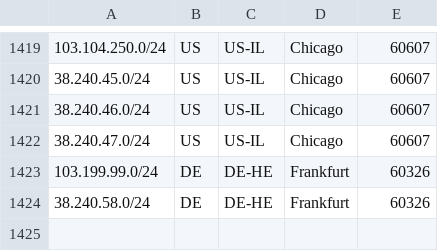
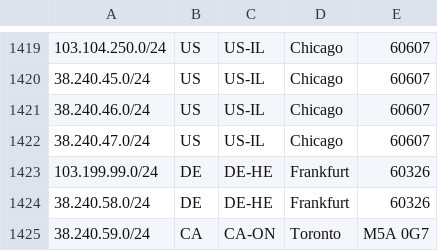
Before and after one commit to as931/geolocation, a CSV file: geofeed-google.csv, drawn as a sheet; only a part is shown, gaps mark what is left out.

```diff
--- a/geofeed-google.csv
+++ b/geofeed-google.csv
@@ -1424 +1424,2 @@
 38.240.58.0/24,DE,DE-HE,Frankfurt,60326
+38.240.59.0/24,CA,CA-ON,Toronto,M5A 0G7
```
Also changed, not shown: geofeed.csv, 1 other file.
